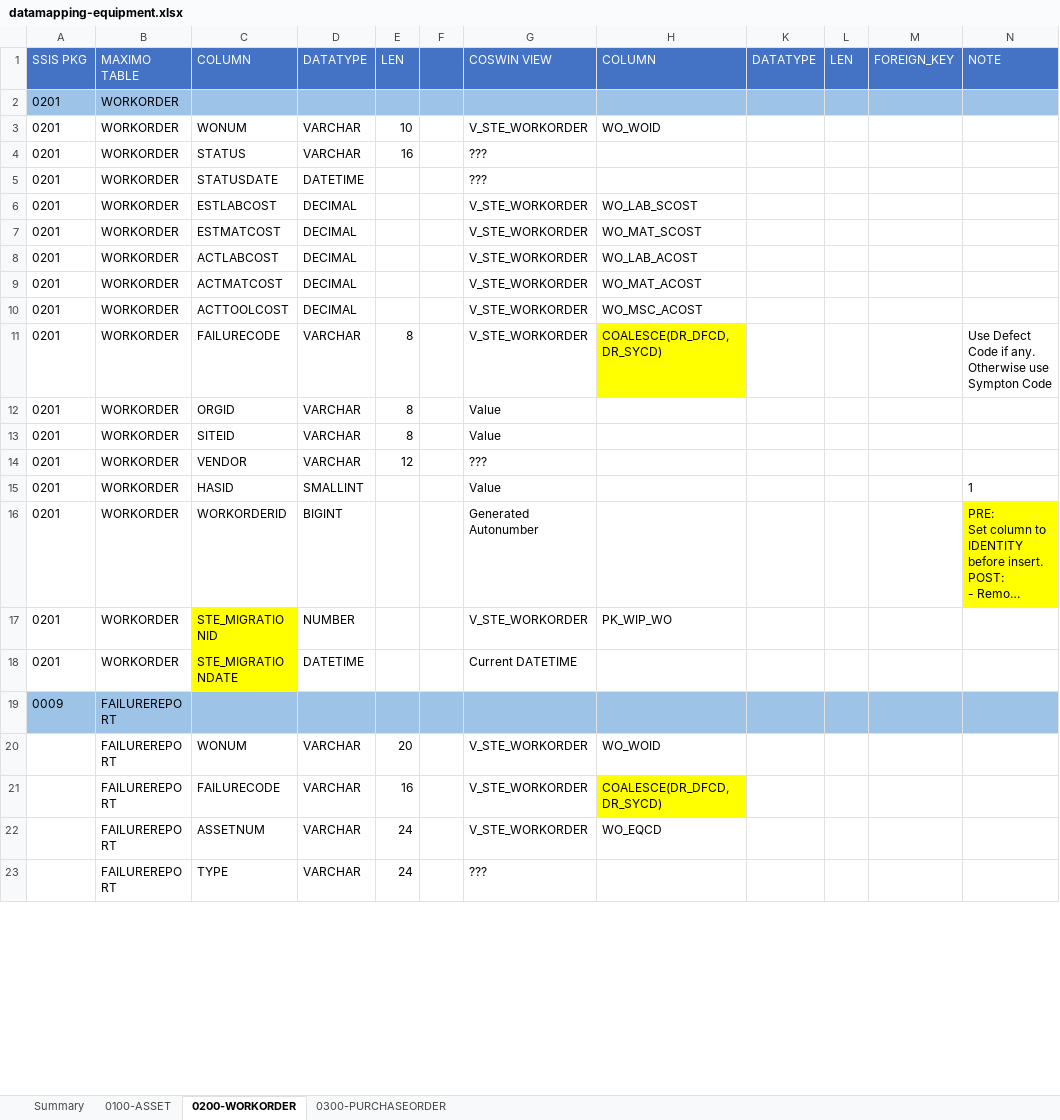
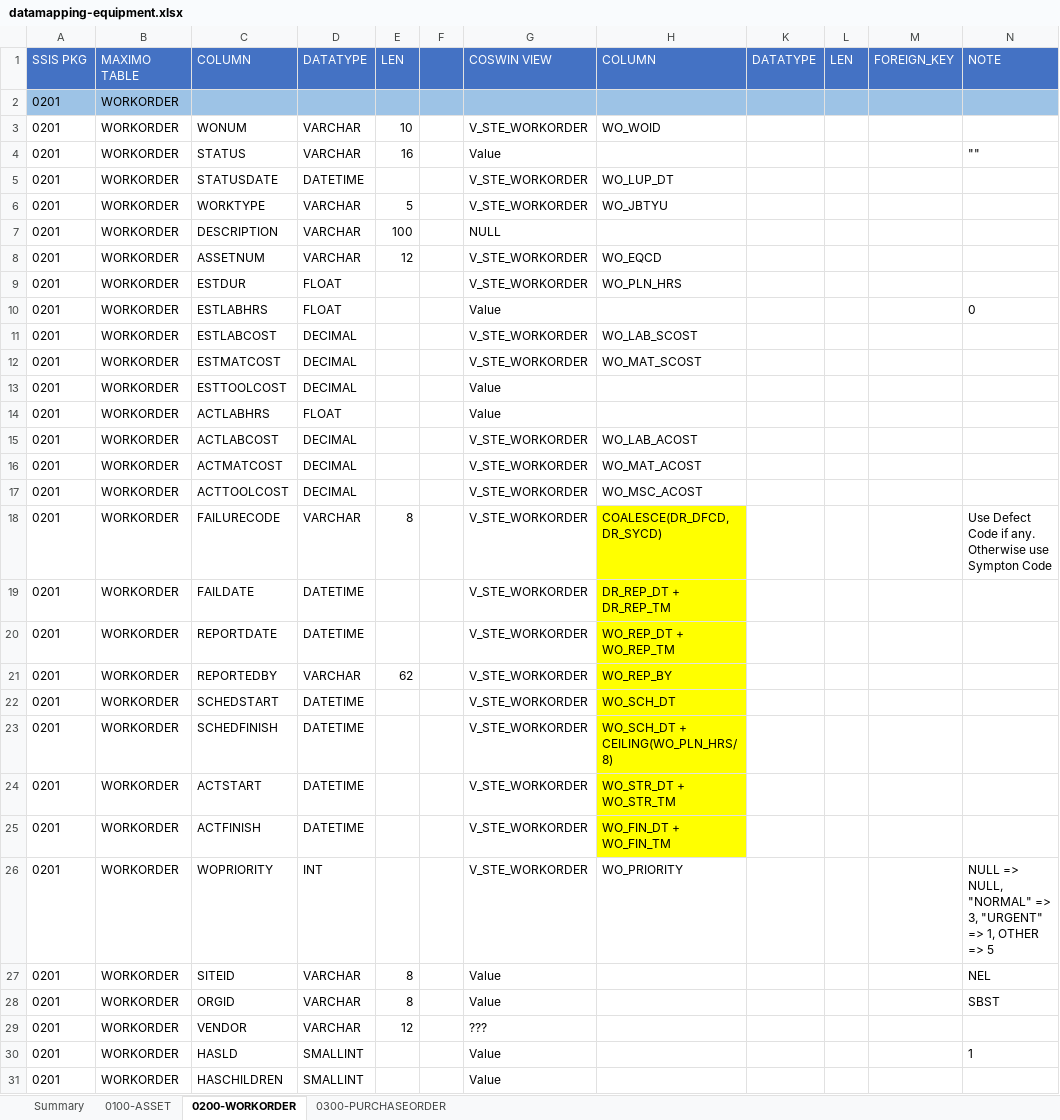
Before and after one commit to wyogap/STE.2022.CoswinMigration, an Excel workbook: Integration Services Project/mapping/datamapping-equipment.xlsx, sheet 0200-WORKORDER, drawn as a sheet; only a part is shown; the shorter side is filled out with more unchanged rows; long unchanged cells end in …; values as stored, in another font and other column widths than the file's, no borders; addresses are those after the commit; the diff covers the shown part only; the diff names each change by its address in the sheet, - before the commit and + after, or states it on an @@ line.

```diff
--- a/Integration Services Project/mapping/datamapping-equipment.xlsx (sheet 0200-WORKORDER)
+++ b/Integration Services Project/mapping/datamapping-equipment.xlsx (sheet 0200-WORKORDER)
-G4: ???
+G4: Value
-N4: (empty)
+N4: ""
-G5: ???
+G5: V_STE_WORKORDER
-H5: (empty)
+H5: WO_LUP_DT
+row 6: 0201 | WORKORDER | WORKTYPE | VARCHAR | 5 |  | V_STE_WORKORDER | WO_JBTYU
+row 7: 0201 | WORKORDER | DESCRIPTION | VARCHAR | 100 |  | NULL
+row 8: 0201 | WORKORDER | ASSETNUM | VARCHAR | 12 |  | V_STE_WORKORDER | WO_EQCD
+row 9: 0201 | WORKORDER | ESTDUR | FLOAT |  |  | V_STE_WORKORDER | WO_PLN_HRS
+row 10: 0201 | WORKORDER | ESTLABHRS | FLOAT |  |  | Value |  |  |  |  | 0
+row 13: 0201 | WORKORDER | ESTTOOLCOST | DECIMAL |  |  | Value
+row 14: 0201 | WORKORDER | ACTLABHRS | FLOAT |  |  | Value
+row 19: 0201 | WORKORDER | FAILDATE | DATETIME |  |  | V_STE_WORKORDER | DR_REP_DT + DR_REP_TM
+row 20: 0201 | WORKORDER | REPORTDATE | DATETIME |  |  | V_STE_WORKORDER | WO_REP_DT + WO_REP_TM
+row 21: 0201 | WORKORDER | REPORTEDBY | VARCHAR | 62 |  | V_STE_WORKORDER | WO_REP_BY
+row 22: 0201 | WORKORDER | SCHEDSTART | DATETIME |  |  | V_STE_WORKORDER | WO_SCH_DT
+row 23: 0201 | WORKORDER | SCHEDFINISH | DATETIME |  |  | V_STE_WORKORDER | WO_SCH_DT + CEILING(WO_PLN_HRS/8)
+row 24: 0201 | WORKORDER | ACTSTART | DATETIME |  |  | V_STE_WORKORDER | WO_STR_DT + WO_STR_TM
+row 25: 0201 | WORKORDER | ACTFINISH | DATETIME |  |  | V_STE_WORKORDER | WO_FIN_DT + WO_FIN_TM
+row 26: 0201 | WORKORDER | WOPRIORITY | INT |  |  | V_STE_WORKORDER | WO_PRIORITY |  |  |  | NULL => NULL, "NORMAL" => 3, "URGENT" => 1, OTHER => 5
-C27: ORGID
+C27: SITEID
-N27: (empty)
+N27: NEL
-C28: SITEID
+C28: ORGID
-N28: (empty)
+N28: SBST
-C30: HASID
+C30: HASLD
+row 31: 0201 | WORKORDER | HASCHILDREN | SMALLINT |  |  | Value
```
Also changed, not shown: 49 added rows and 4 edited cells elsewhere in this sheet, sheet 0100-ASSET, sheet 0300-PURCHASEORDER, sheet Summary, Integration Services Project/mapping/datamapping-master.xlsx, 49 other files.
